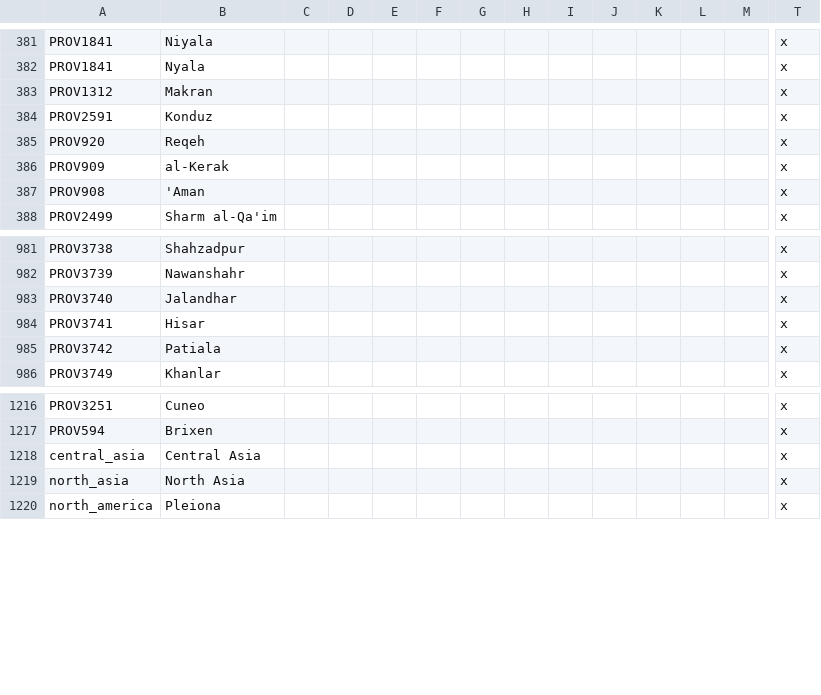
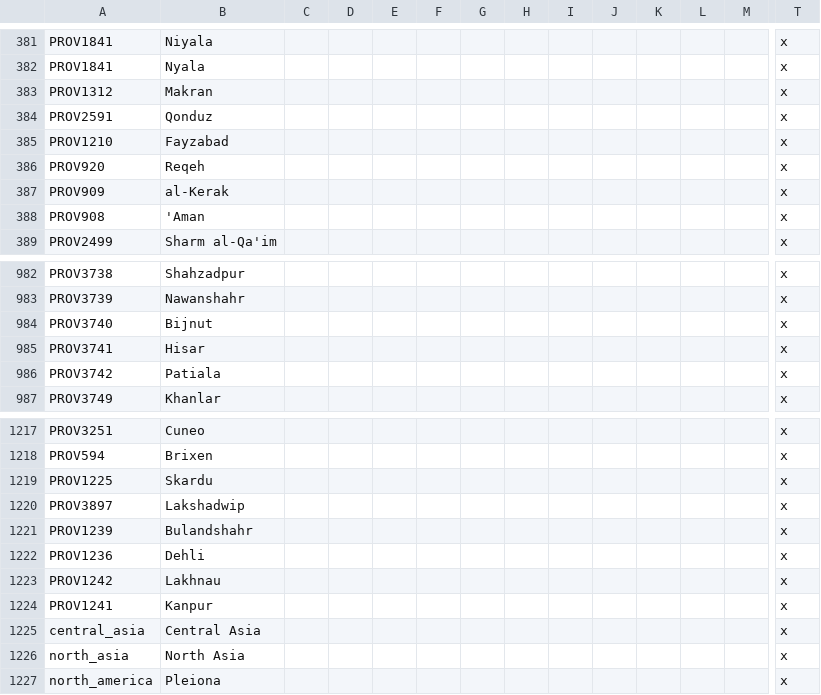
Before and after one commit to FeelsAtlasMan/Harald-s-Triumph, a CSV file: [WIP]/localisation/0000_HT_map.csv, drawn as a sheet; only a part is shown, gaps mark what is left out; addresses are those after the commit; rows hold the shown columns only; the diff names each change by its address in the sheet, - before the commit and + after, or states it on an @@ line.

```diff
--- a/[WIP]/localisation/0000_HT_map.csv
+++ b/[WIP]/localisation/0000_HT_map.csv
-B384: Konduz
+B384: Qonduz
+row 385: PROV1210 | Fayzabad |  |  |  |  |  |  |  |  |  |  |  | x
-B984: Jalandhar
+B984: Bijnut
+row 1219: PROV1225 | Skardu |  |  |  |  |  |  |  |  |  |  |  | x
+row 1220: PROV3897 | Lakshadwip |  |  |  |  |  |  |  |  |  |  |  | x
+row 1221: PROV1239 | Bulandshahr |  |  |  |  |  |  |  |  |  |  |  | x
+row 1222: PROV1236 | Dehli |  |  |  |  |  |  |  |  |  |  |  | x
+row 1223: PROV1242 | Lakhnau |  |  |  |  |  |  |  |  |  |  |  | x
+row 1224: PROV1241 | Kanpur |  |  |  |  |  |  |  |  |  |  |  | x
```
Also changed, not shown: [WIP]/localisation/0000_HT_states.csv, [WIP]/map/definition.csv, 38 other files.
